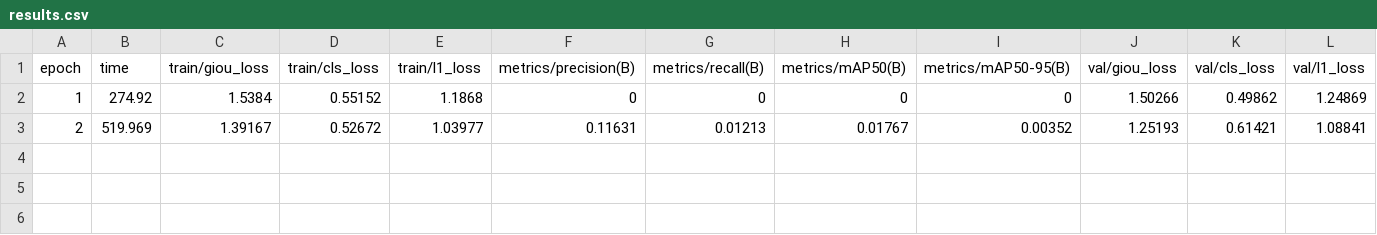
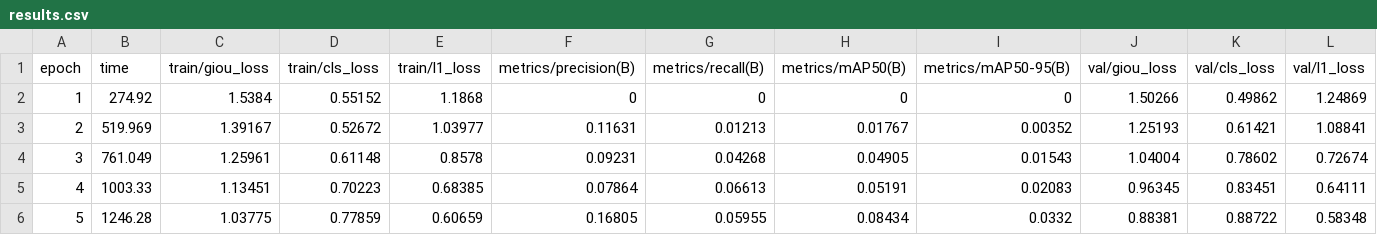
Before and after one commit to cui123000/rtdetr_indoor, a CSV file: rtdetr_mobilenetv4_rtdetr_mnv4_stable/results.csv, drawn as a sheet; only a part is shown; rows hold the shown columns only; the diff names each change by its address in the sheet, - before the commit and + after, or states it on an @@ line.

Commit message:
rtdetr

```diff
--- a/rtdetr_mobilenetv4_rtdetr_mnv4_stable/results.csv
+++ b/rtdetr_mobilenetv4_rtdetr_mnv4_stable/results.csv
+row 4: 3 | 761.049 | 1.25961 | 0.61148 | 0.8578 | 0.09231 | 0.04268 | 0.04905 | 0.01543 | 1.04004 | 0.78602 | 0.72674
+row 5: 4 | 1003.33 | 1.13451 | 0.70223 | 0.68385 | 0.07864 | 0.06613 | 0.05191 | 0.02083 | 0.96345 | 0.83451 | 0.64111
+row 6: 5 | 1246.28 | 1.03775 | 0.77859 | 0.60659 | 0.16805 | 0.05955 | 0.08434 | 0.0332 | 0.88381 | 0.88722 | 0.58348
```
Also changed, not shown: rtdetr_mobilenetv4_rtdetr_mnv4_advanced/results.csv, rtdetr_mobilenetv4_rtdetr_mnv4_basic/results.csv, 11 other files.
